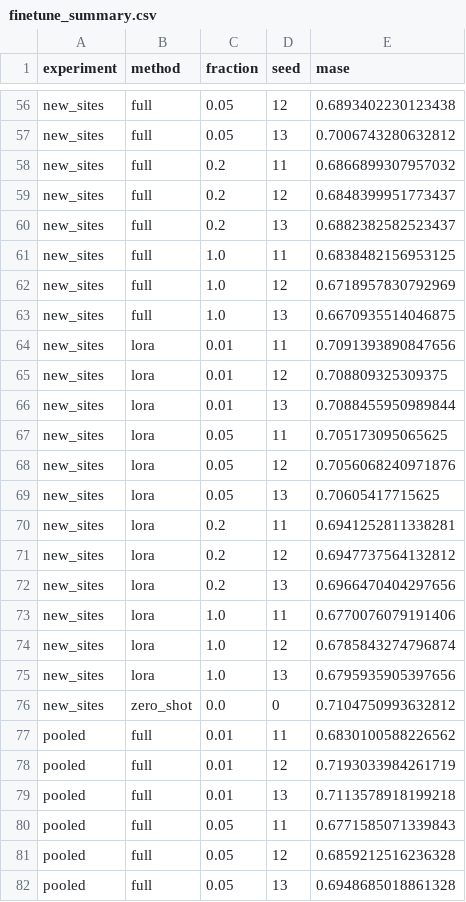
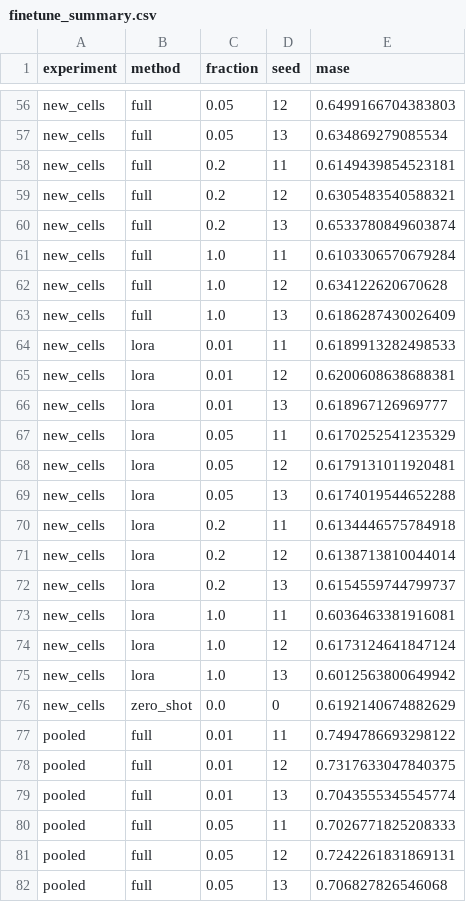
Before and after one commit to sriyaaa2003/nfcast, a CSV file: results/finetune_summary.csv, drawn as a sheet; only a part is shown, gaps mark what is left out; the diff covers the shown part only; the diff names each change by its address in the sheet, - before the commit and + after, or states it on an @@ line.

```diff
--- a/results/finetune_summary.csv
+++ b/results/finetune_summary.csv
-A56:A76 (experiment): new_sites
+A56:A76 (experiment): new_cells
-E56 (mase): 0.6893402230123438
+E56 (mase): 0.6499166704383803
-E57 (mase): 0.7006743280632812
+E57 (mase): 0.634869279085534
-E58 (mase): 0.6866899307957032
+E58 (mase): 0.6149439854523181
-E59 (mase): 0.6848399951773437
+E59 (mase): 0.6305483540588321
-E60 (mase): 0.6882382582523437
+E60 (mase): 0.6533780849603874
-E61 (mase): 0.6838482156953125
+E61 (mase): 0.6103306570679284
-E62 (mase): 0.6718957830792969
+E62 (mase): 0.634122620670628
-E63 (mase): 0.6670935514046875
+E63 (mase): 0.6186287430026409
-E64 (mase): 0.7091393890847656
+E64 (mase): 0.6189913282498533
-E65 (mase): 0.708809325309375
+E65 (mase): 0.6200608638688381
-E66 (mase): 0.7088455950989844
+E66 (mase): 0.618967126969777
-E67 (mase): 0.705173095065625
+E67 (mase): 0.6170252541235329
-E68 (mase): 0.7056068240971876
+E68 (mase): 0.6179131011920481
-E69 (mase): 0.70605417715625
+E69 (mase): 0.6174019544652288
-E70 (mase): 0.6941252811338281
+E70 (mase): 0.6134446575784918
-E71 (mase): 0.6947737564132812
+E71 (mase): 0.6138713810044014
-E72 (mase): 0.6966470404297656
+E72 (mase): 0.6154559744799737
-E73 (mase): 0.6770076079191406
+E73 (mase): 0.6036463381916081
-E74 (mase): 0.6785843274796874
+E74 (mase): 0.6173124641847124
-E75 (mase): 0.6795935905397656
+E75 (mase): 0.6012563800649942
-E76 (mase): 0.7104750993632812
+E76 (mase): 0.6192140674882629
-E77 (mase): 0.6830100588226562
+E77 (mase): 0.7494786693298122
-E78 (mase): 0.7193033984261719
+E78 (mase): 0.7317633047840375
-E79 (mase): 0.7113578918199218
+E79 (mase): 0.7043555345545774
-E80 (mase): 0.6771585071339843
+E80 (mase): 0.7026771825208333
-E81 (mase): 0.6859212516236328
+E81 (mase): 0.7242261831869131
-E82 (mase): 0.6948685018861328
+E82 (mase): 0.706827826546068
```
Also changed, not shown: 127 edited cells elsewhere in this file, 28 other files.
